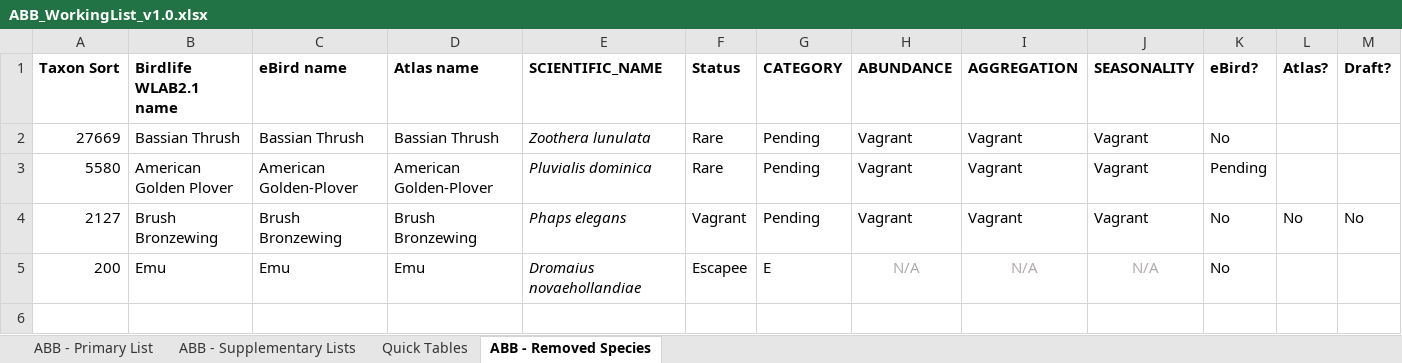
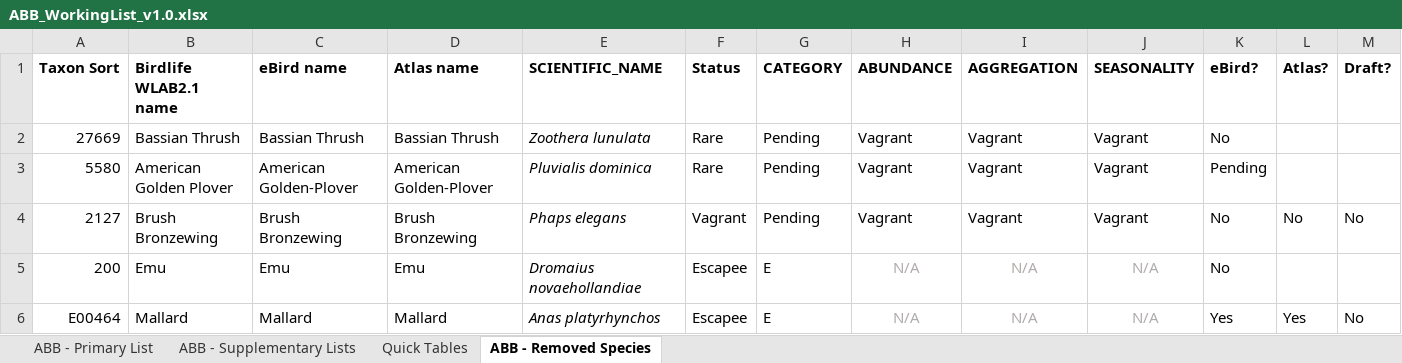
Before and after one commit to bird-team/brisbane-bird-atlas, an Excel workbook: resources/ABB_WorkingList_v1.0.xlsx, sheet ABB - Removed Species, drawn as a sheet; only a part is shown; values as stored, in another font and other column widths than the file's, no borders; rows hold the shown columns only; the diff names each change by its address in the sheet, - before the commit and + after, or states it on an @@ line.

```diff
--- a/resources/ABB_WorkingList_v1.0.xlsx (sheet ABB - Removed Species)
+++ b/resources/ABB_WorkingList_v1.0.xlsx (sheet ABB - Removed Species)
+row 6: E00464 | Mallard | Mallard | Mallard | Anas platyrhynchos | Escapee | E | N/A | N/A | N/A | Yes | Yes | No
```
Also changed, not shown: sheet ABB - Supplementary Lists, sheet Quick Tables, formulas that keep their value, data/species/atlas_list.xlsx, 3 other files.
